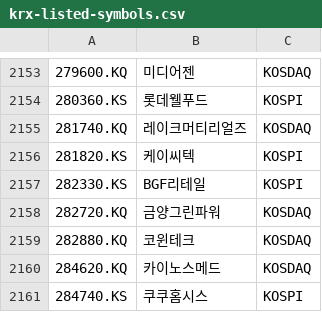
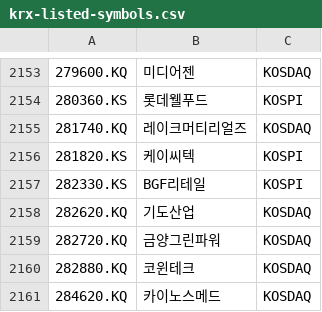
Before and after one commit to benjaminpo/finance-dataset, a CSV file: config/listings/krx-listed-symbols.csv, drawn as a sheet; only a part is shown, gaps mark what is left out; the shorter side is filled out with more unchanged rows; the diff names each change by its address in the sheet, - before the commit and + after, or states it on an @@ line.

```diff
--- a/config/listings/krx-listed-symbols.csv
+++ b/config/listings/krx-listed-symbols.csv
+row 2158: 282620.KQ | 기도산업 | KOSDAQ
```
